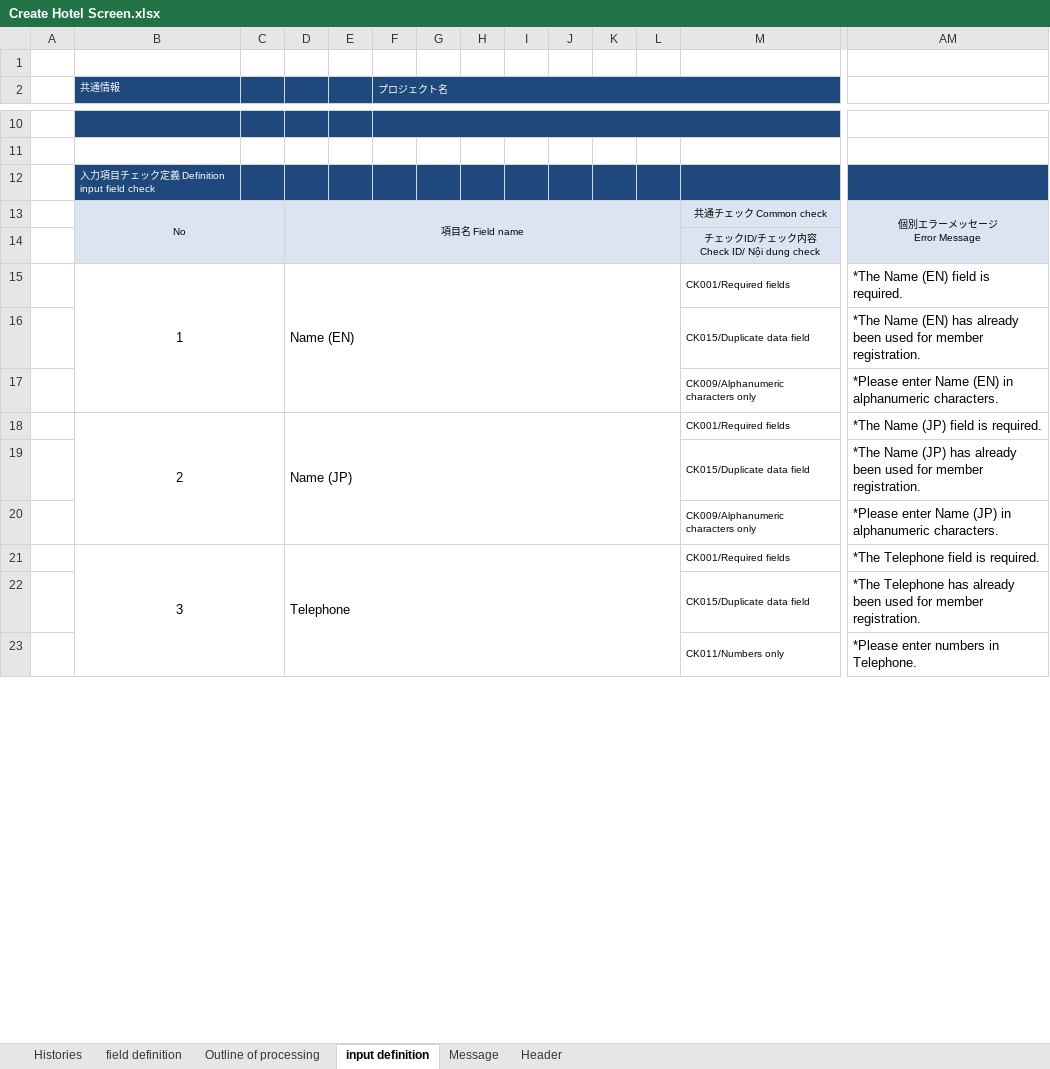
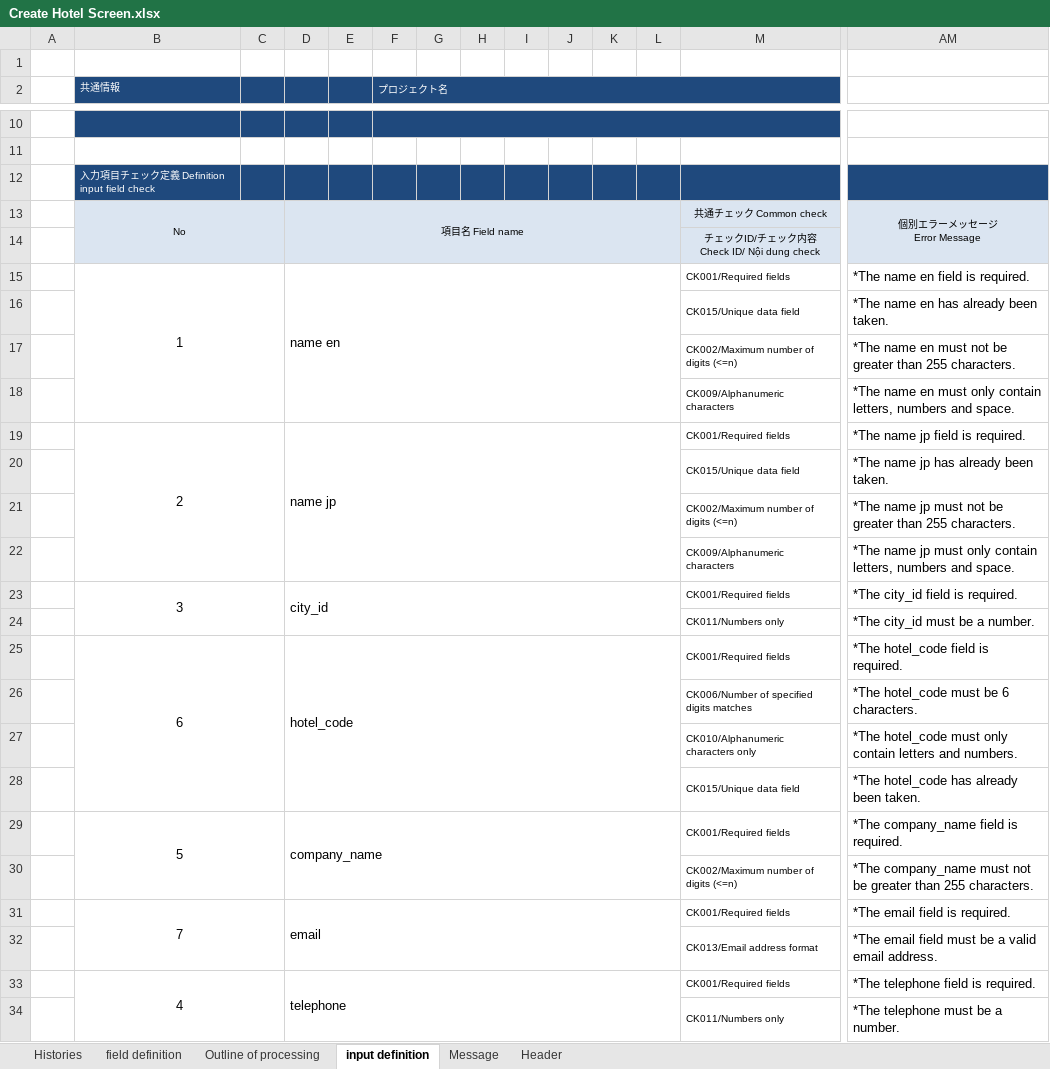
Before and after one commit to leanhuynh/fresher-IDS, an Excel workbook: document/screen/Create Hotel Screen.xlsx, sheet input definition, drawn as a sheet; only a part is shown, gaps mark what is left out; values as stored, in another font and other column widths than the file's, no borders; removed rows and columns are numbered as before the commit, all else as after; rows hold the shown columns only; the diff covers the shown part only; the diff names each change by its address in the sheet, - before the commit and + after, or states it on an @@ line.

Commit message:
update hotel logic

```diff
--- a/document/screen/Create Hotel Screen.xlsx (sheet input definition)
+++ b/document/screen/Create Hotel Screen.xlsx (sheet input definition)
-D15: Name (EN)
+D15: name en
-AM15: *The Name (EN) field is required.
+AM15: *The name en field is required.
-M16: CK015/Duplicate data field
+M16: CK015/Unique data field
-AM16: *The Name (EN) has already been used for member registration.
+AM16: *The name en has already been taken.
-M17: CK009/Alphanumeric characters only
+M17: CK002/Maximum number of digits (<=n)
-AM17: *Please enter Name (EN) in alphanumeric characters.
+AM17: *The name en must not be greater than 255 characters.
+row 18:  |  |  |  |  |  |  |  |  |  |  |  | CK009/Alphanumeric characters | *The name en must only contain letters, numbers and space.
-D19: Name (JP)
+D19: name jp
-AM19: *The Name (JP) field is required.
+AM19: *The name jp field is required.
-M20: CK015/Duplicate data field
+M20: CK015/Unique data field
-AM20: *The Name (JP) has already been used for member registration.
+AM20: *The name jp has already been taken.
-M21: CK009/Alphanumeric characters only
+M21: CK002/Maximum number of digits (<=n)
-AM21: *Please enter Name (JP) in alphanumeric characters.
+AM21: *The name jp must not be greater than 255 characters.
+row 22:  |  |  |  |  |  |  |  |  |  |  |  | CK009/Alphanumeric characters | *The name jp must only contain letters, numbers and space.
-B21:C23 merged
+B23:C24 merged
-D23: Telephone
+D23: city_id
-D21:L23 merged
+D23:L24 merged
-AM23: *The Telephone field is required.
+AM23: *The city_id field is required.
+row 24:  |  |  |  |  |  |  |  |  |  |  |  | CK011/Numbers only | *The city_id must be a number.
+row 25:  | 6 |  | hotel_code |  |  |  |  |  |  |  |  | CK001/Required fields | *The hotel_code field is required.
+row 26:  |  |  |  |  |  |  |  |  |  |  |  | CK006/Number of specified digits matches | *The hotel_code must be 6 characters.
+row 27:  |  |  |  |  |  |  |  |  |  |  |  | CK010/Alphanumeric characters only | *The hotel_code must only contain letters and numbers.
-M28: CK015/Duplicate data field
+M28: CK015/Unique data field
-AM28: *The Telephone has already been used for member registration.
+AM28: *The hotel_code has already been taken.
+row 29:  | 5 |  | company_name |  |  |  |  |  |  |  |  | CK001/Required fields | *The company_name field is required.
+row 30:  |  |  |  |  |  |  |  |  |  |  |  | CK002/Maximum number of digits (<=n) | *The company_name must not be greater than 255 characters.
+row 31:  | 7 |  | email |  |  |  |  |  |  |  |  | CK001/Required fields | *The email field is required.
+row 32:  |  |  |  |  |  |  |  |  |  |  |  | CK013/Email address format | *The email field must be a valid email address.
+row 33:  | 4 |  | telephone |  |  |  |  |  |  |  |  | CK001/Required fields | *The telephone field is required.
-AM34: *Please enter numbers in Telephone.
+AM34: *The telephone must be a number.
```
Also changed, not shown: 1 added row, 6 removed rows and 11 edited cells elsewhere in this sheet, sheet Message, document/screen/Create Role Screen.xlsx, 5 other files.
